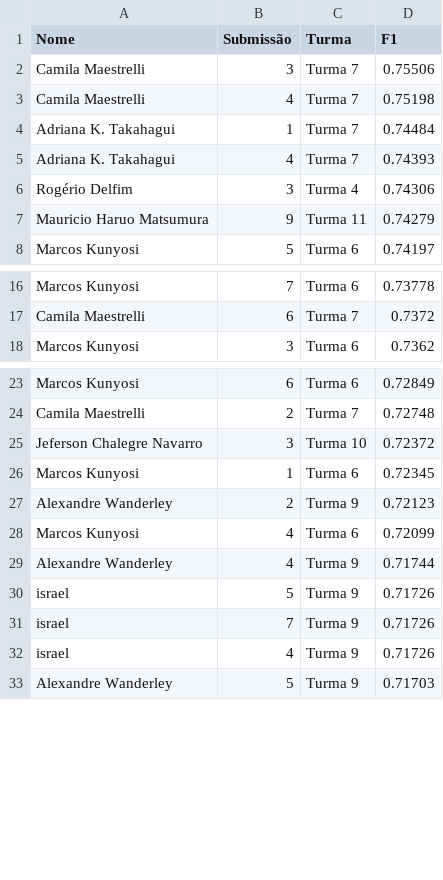
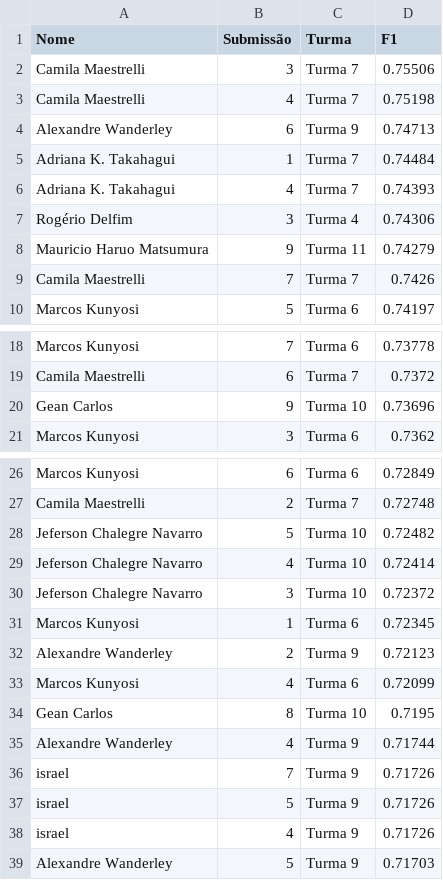
Before and after one commit to gitflai/ranking, a CSV file: 4compMLflai.csv, drawn as a sheet; only a part is shown, gaps mark what is left out; the diff covers the shown part only.

```diff
--- a/4compMLflai.csv
+++ b/4compMLflai.csv
@@ -3,2 +3,3 @@ Camila Maestrelli,3,Turma 7,0.75506
 Camila Maestrelli,4,Turma 7,0.75198
+Alexandre Wanderley,6,Turma 9,0.74713
 Adriana K. Takahagui,1,Turma 7,0.74484
@@ -7,2 +8,3 @@ Rogério Delfim,3,Turma 4,0.74306
 Mauricio Haruo Matsumura,9,Turma 11,0.74279
+Camila Maestrelli,7,Turma 7,0.7426
 Marcos Kunyosi,5,Turma 6,0.74197
@@ -17,2 +19,3 @@ Marcos Kunyosi,7,Turma 6,0.73778
 Camila Maestrelli,6,Turma 7,0.7372
+Gean Carlos,9,Turma 10,0.73696
 Marcos Kunyosi,3,Turma 6,0.7362
@@ -24,2 +27,4 @@ Marcos Kunyosi,6,Turma 6,0.72849
 Camila Maestrelli,2,Turma 7,0.72748
+Jeferson Chalegre Navarro,5,Turma 10,0.72482
+Jeferson Chalegre Navarro,4,Turma 10,0.72414
 Jeferson Chalegre Navarro,3,Turma 10,0.72372
@@ -28,5 +33,6 @@ Alexandre Wanderley,2,Turma 9,0.72123
 Marcos Kunyosi,4,Turma 6,0.72099
+Gean Carlos,8,Turma 10,0.7195
 Alexandre Wanderley,4,Turma 9,0.71744
+israel,7,Turma 9,0.71726
 israel,5,Turma 9,0.71726
-israel,7,Turma 9,0.71726
 israel,4,Turma 9,0.71726
```
Also changed, not shown: 1 moved row elsewhere in this file, 4compMLflairank.csv.
